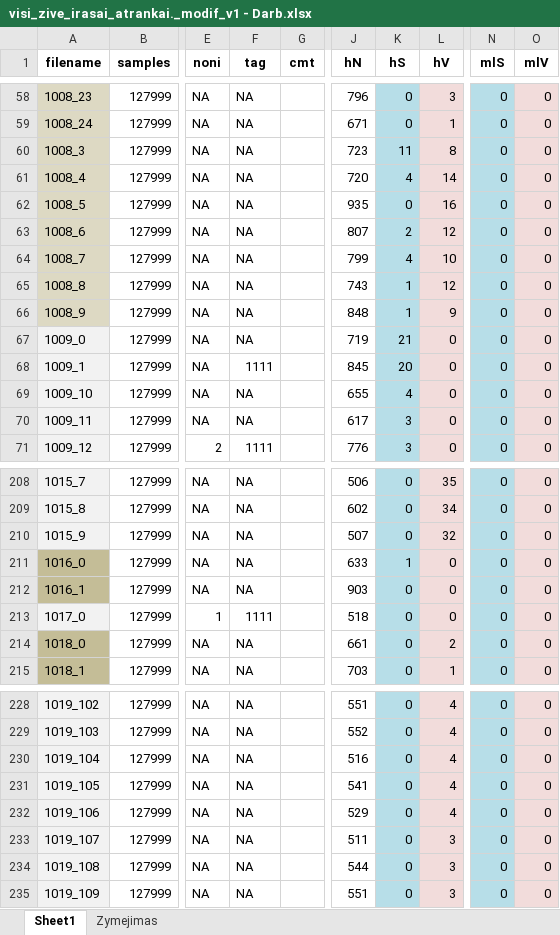
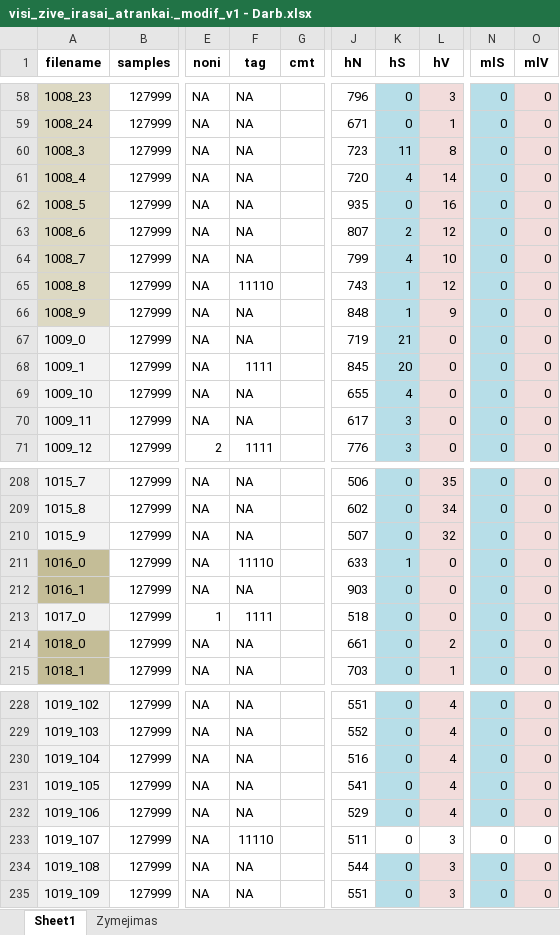
Before and after one commit to kesju/project_train_unet, an Excel workbook: 0_SELECT_ZIVE_DATA_2023/visi_zive_irasai_atrankai._modif_v1 - Darb.xlsx, sheet Sheet1, drawn as a sheet; only a part is shown, gaps mark what is left out; values as stored, in another font and other column widths than the file's, no borders; the diff names each change by its address in the sheet, - before the commit and + after, or states it on an @@ line.

```diff
--- a/0_SELECT_ZIVE_DATA_2023/visi_zive_irasai_atrankai._modif_v1 - Darb.xlsx (sheet Sheet1)
+++ b/0_SELECT_ZIVE_DATA_2023/visi_zive_irasai_atrankai._modif_v1 - Darb.xlsx (sheet Sheet1)
-F65 (tag): NA
+F65 (tag): 11110
-F211 (tag): NA
+F211 (tag): 11110
-A233 fill: #F2F2F2
+A233 fill: none
-F233 (tag): NA
+F233 (tag): 11110
-K233 fill: #B7DEE8
+K233 fill: none
-L233 fill: #F2DCDB
+L233 fill: none
-N233 fill: #B7DEE8
+N233 fill: none
-O233 fill: #F2DCDB
+O233 fill: none
```
Also changed, not shown: sheet Zymejimas, 5 other files.
